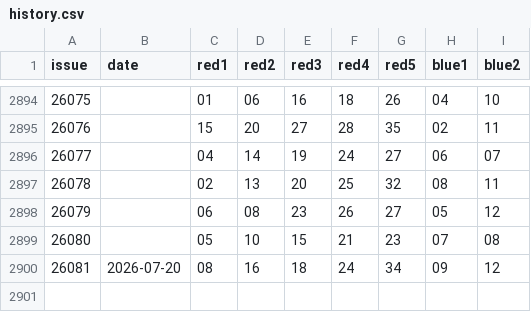
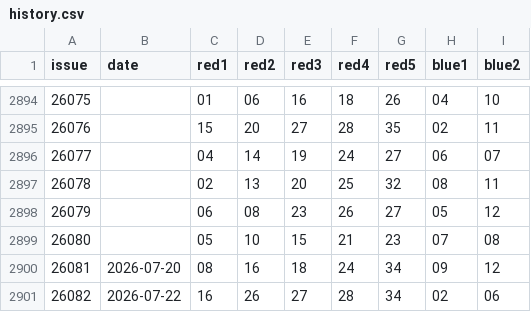
Before and after one commit to Dave-he/luckpot, a CSV file: data/dlt/history.csv, drawn as a sheet; only a part is shown, gaps mark what is left out.

```diff
--- a/data/dlt/history.csv
+++ b/data/dlt/history.csv
@@ -2900 +2900,2 @@ issue,date,red1,red2,red3,red4,red5,blue1,blue2
 26081,2026-07-20,08,16,18,24,34,09,12
+26082,2026-07-22,16,26,27,28,34,02,06
```
Also changed, not shown: data/fc3d/history.csv, data/pls/history.csv, 4 other files.
